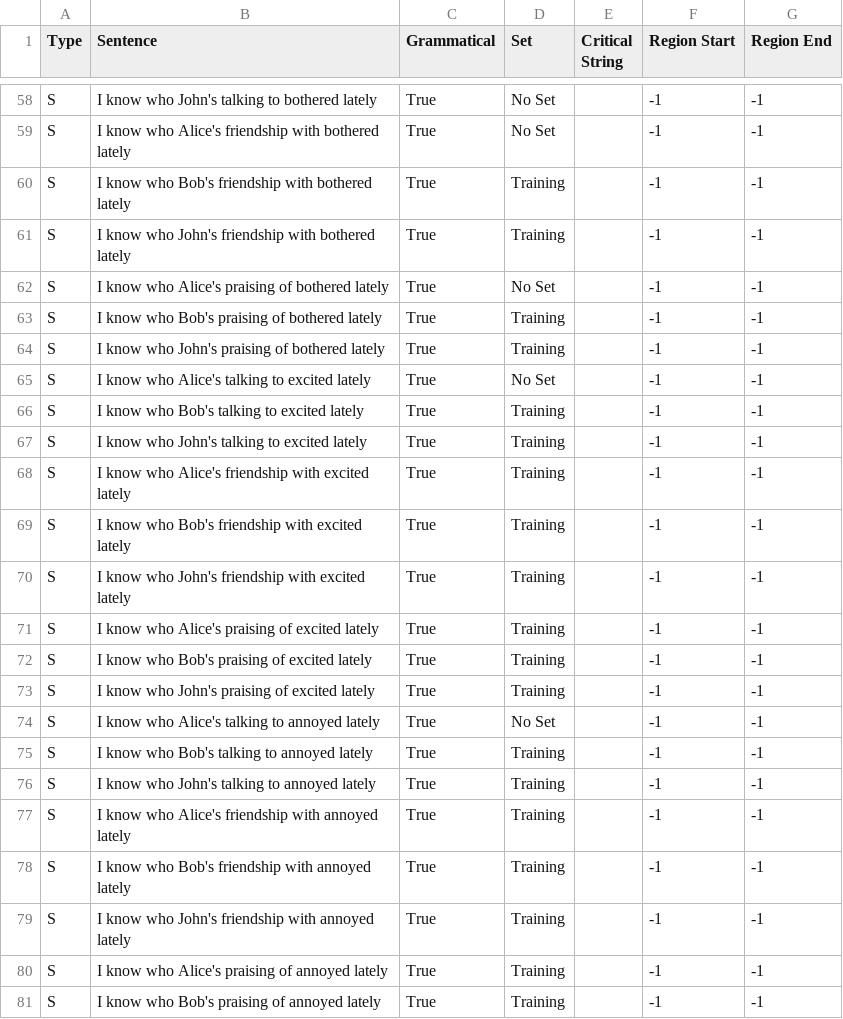
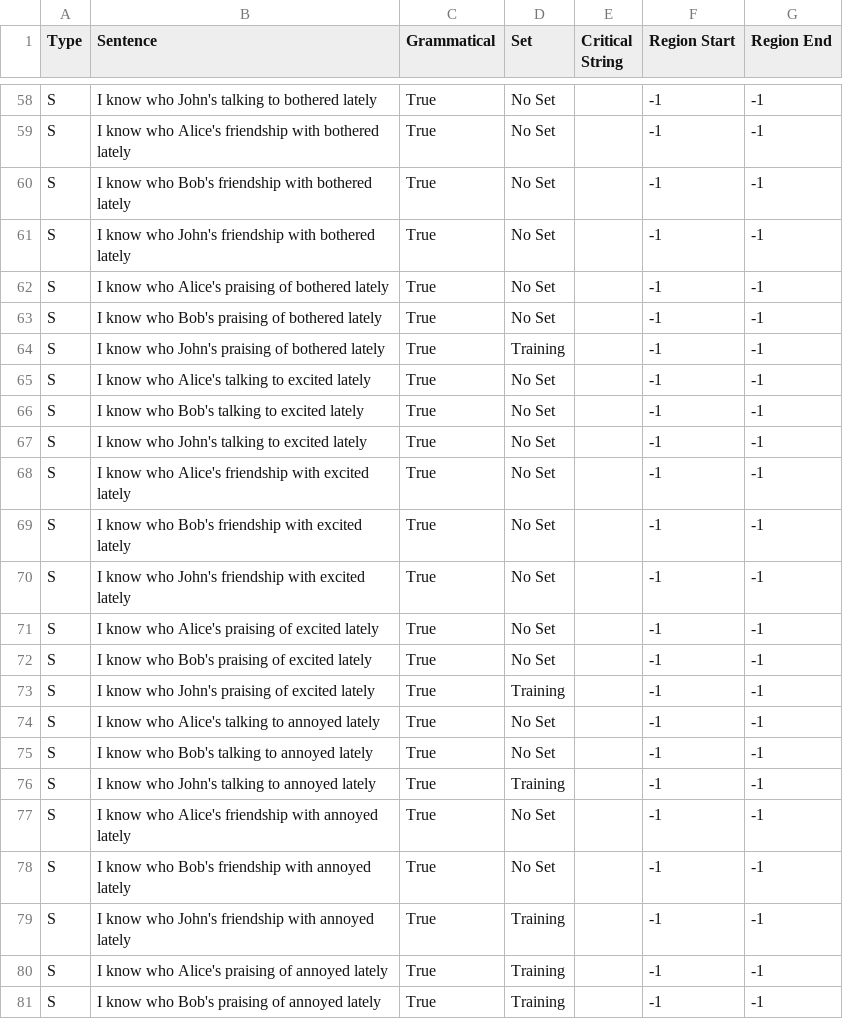
Before and after one commit to umd-psycholing/lm-syntactic-generalization, a CSV file: data/cfg-output/A.0.0_output.csv, drawn as a sheet; only a part is shown, gaps mark what is left out; the diff covers the shown part only.

```diff
--- a/data/cfg-output/A.0.0_output.csv
+++ b/data/cfg-output/A.0.0_output.csv
@@ -59,21 +59,21 @@ S,I know who John's talking to bothered lately,True,No Set,,-1,-1
 S,I know who Alice's friendship with bothered lately,True,No Set,,-1,-1
-S,I know who Bob's friendship with bothered lately,True,Training,,-1,-1
-S,I know who John's friendship with bothered lately,True,Training,,-1,-1
+S,I know who Bob's friendship with bothered lately,True,No Set,,-1,-1
+S,I know who John's friendship with bothered lately,True,No Set,,-1,-1
 S,I know who Alice's praising of bothered lately,True,No Set,,-1,-1
-S,I know who Bob's praising of bothered lately,True,Training,,-1,-1
+S,I know who Bob's praising of bothered lately,True,No Set,,-1,-1
 S,I know who John's praising of bothered lately,True,Training,,-1,-1
 S,I know who Alice's talking to excited lately,True,No Set,,-1,-1
-S,I know who Bob's talking to excited lately,True,Training,,-1,-1
-S,I know who John's talking to excited lately,True,Training,,-1,-1
-S,I know who Alice's friendship with excited lately,True,Training,,-1,-1
-S,I know who Bob's friendship with excited lately,True,Training,,-1,-1
-S,I know who John's friendship with excited lately,True,Training,,-1,-1
-S,I know who Alice's praising of excited lately,True,Training,,-1,-1
-S,I know who Bob's praising of excited lately,True,Training,,-1,-1
+S,I know who Bob's talking to excited lately,True,No Set,,-1,-1
+S,I know who John's talking to excited lately,True,No Set,,-1,-1
+S,I know who Alice's friendship with excited lately,True,No Set,,-1,-1
+S,I know who Bob's friendship with excited lately,True,No Set,,-1,-1
+S,I know who John's friendship with excited lately,True,No Set,,-1,-1
+S,I know who Alice's praising of excited lately,True,No Set,,-1,-1
+S,I know who Bob's praising of excited lately,True,No Set,,-1,-1
 S,I know who John's praising of excited lately,True,Training,,-1,-1
 S,I know who Alice's talking to annoyed lately,True,No Set,,-1,-1
-S,I know who Bob's talking to annoyed lately,True,Training,,-1,-1
+S,I know who Bob's talking to annoyed lately,True,No Set,,-1,-1
 S,I know who John's talking to annoyed lately,True,Training,,-1,-1
-S,I know who Alice's friendship with annoyed lately,True,Training,,-1,-1
-S,I know who Bob's friendship with annoyed lately,True,Training,,-1,-1
+S,I know who Alice's friendship with annoyed lately,True,No Set,,-1,-1
+S,I know who Bob's friendship with annoyed lately,True,No Set,,-1,-1
 S,I know who John's friendship with annoyed lately,True,Training,,-1,-1
```
Also changed, not shown: 36 edited cells elsewhere in this file, data/cfg-output/A.1.2_output.csv, data/cfg-output/A.1.4_output.csv, 12 other files.
